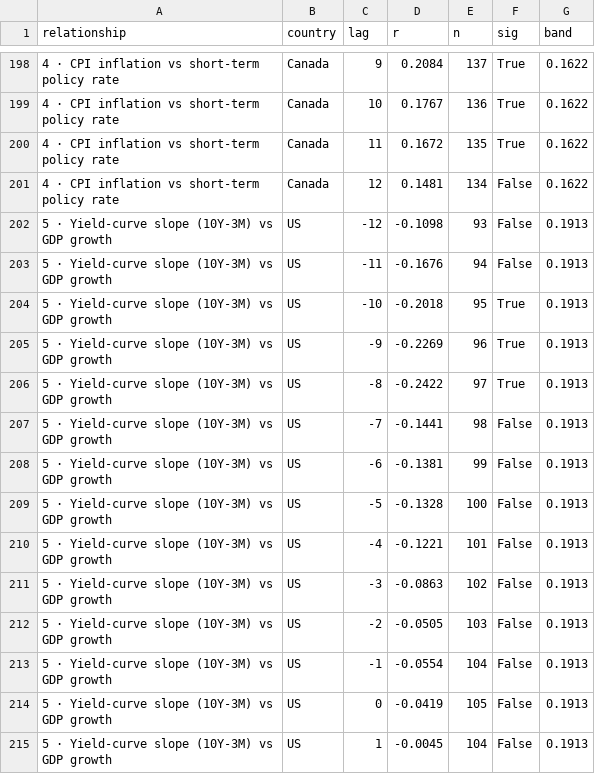
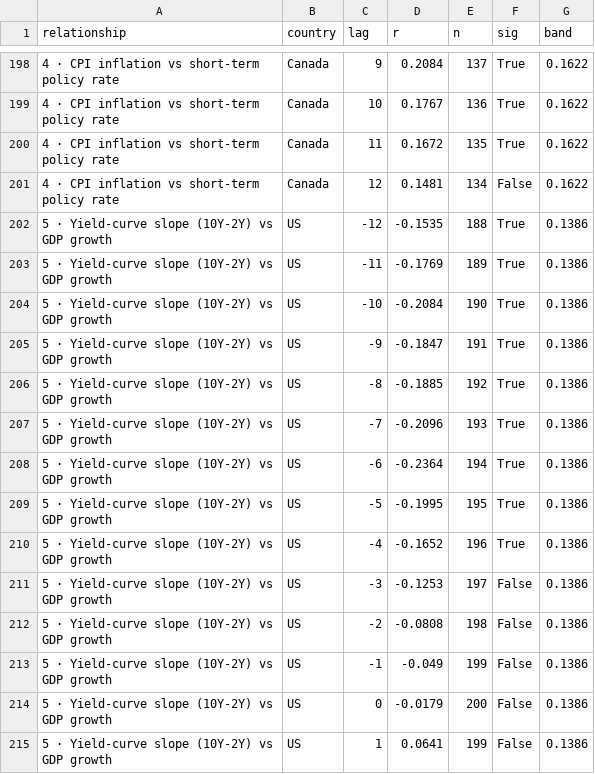
Before and after one commit to will-smith12/macro-relationships-dashboard, a CSV file: ccf_data.csv, drawn as a sheet; only a part is shown, gaps mark what is left out; the diff covers the shown part only.

```diff
--- a/ccf_data.csv
+++ b/ccf_data.csv
@@ -201,15 +201,15 @@ relationship,country,lag,r,n,sig,band
 4 · CPI inflation vs short-term policy rate,Canada,12,0.1481,134,False,0.1622
-5 · Yield-curve slope (10Y-3M) vs GDP growth,US,-12,-0.1098,93,False,0.1913
-5 · Yield-curve slope (10Y-3M) vs GDP growth,US,-11,-0.1676,94,False,0.1913
-5 · Yield-curve slope (10Y-3M) vs GDP growth,US,-10,-0.2018,95,True,0.1913
-5 · Yield-curve slope (10Y-3M) vs GDP growth,US,-9,-0.2269,96,True,0.1913
-5 · Yield-curve slope (10Y-3M) vs GDP growth,US,-8,-0.2422,97,True,0.1913
-5 · Yield-curve slope (10Y-3M) vs GDP growth,US,-7,-0.1441,98,False,0.1913
-5 · Yield-curve slope (10Y-3M) vs GDP growth,US,-6,-0.1381,99,False,0.1913
-5 · Yield-curve slope (10Y-3M) vs GDP growth,US,-5,-0.1328,100,False,0.1913
-5 · Yield-curve slope (10Y-3M) vs GDP growth,US,-4,-0.1221,101,False,0.1913
-5 · Yield-curve slope (10Y-3M) vs GDP growth,US,-3,-0.0863,102,False,0.1913
-5 · Yield-curve slope (10Y-3M) vs GDP growth,US,-2,-0.0505,103,False,0.1913
-5 · Yield-curve slope (10Y-3M) vs GDP growth,US,-1,-0.0554,104,False,0.1913
-5 · Yield-curve slope (10Y-3M) vs GDP growth,US,0,-0.0419,105,False,0.1913
-5 · Yield-curve slope (10Y-3M) vs GDP growth,US,1,-0.0045,104,False,0.1913
+5 · Yield-curve slope (10Y-2Y) vs GDP growth,US,-12,-0.1535,188,True,0.1386
+5 · Yield-curve slope (10Y-2Y) vs GDP growth,US,-11,-0.1769,189,True,0.1386
+5 · Yield-curve slope (10Y-2Y) vs GDP growth,US,-10,-0.2084,190,True,0.1386
+5 · Yield-curve slope (10Y-2Y) vs GDP growth,US,-9,-0.1847,191,True,0.1386
+5 · Yield-curve slope (10Y-2Y) vs GDP growth,US,-8,-0.1885,192,True,0.1386
+5 · Yield-curve slope (10Y-2Y) vs GDP growth,US,-7,-0.2096,193,True,0.1386
+5 · Yield-curve slope (10Y-2Y) vs GDP growth,US,-6,-0.2364,194,True,0.1386
+5 · Yield-curve slope (10Y-2Y) vs GDP growth,US,-5,-0.1995,195,True,0.1386
+5 · Yield-curve slope (10Y-2Y) vs GDP growth,US,-4,-0.1652,196,True,0.1386
+5 · Yield-curve slope (10Y-2Y) vs GDP growth,US,-3,-0.1253,197,False,0.1386
+5 · Yield-curve slope (10Y-2Y) vs GDP growth,US,-2,-0.0808,198,False,0.1386
+5 · Yield-curve slope (10Y-2Y) vs GDP growth,US,-1,-0.049,199,False,0.1386
+5 · Yield-curve slope (10Y-2Y) vs GDP growth,US,0,-0.0179,200,False,0.1386
+5 · Yield-curve slope (10Y-2Y) vs GDP growth,US,1,0.0641,199,False,0.1386
```
Also changed, not shown: 69 edited cells elsewhere in this file, dashboard_data.csv, data_asset_summary.csv, 9 other files.
